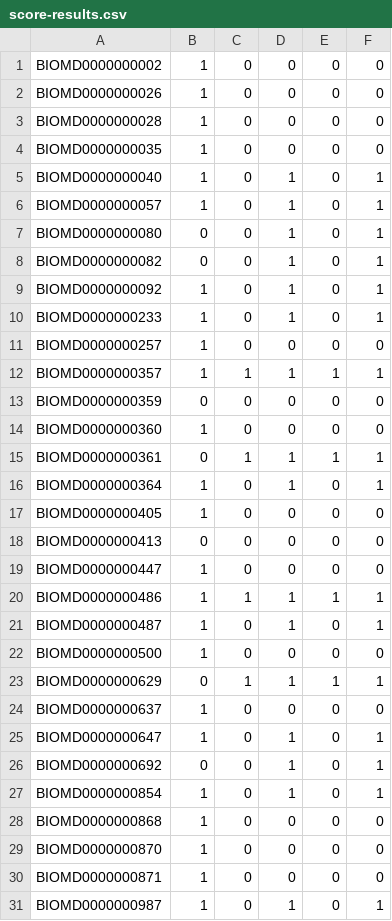
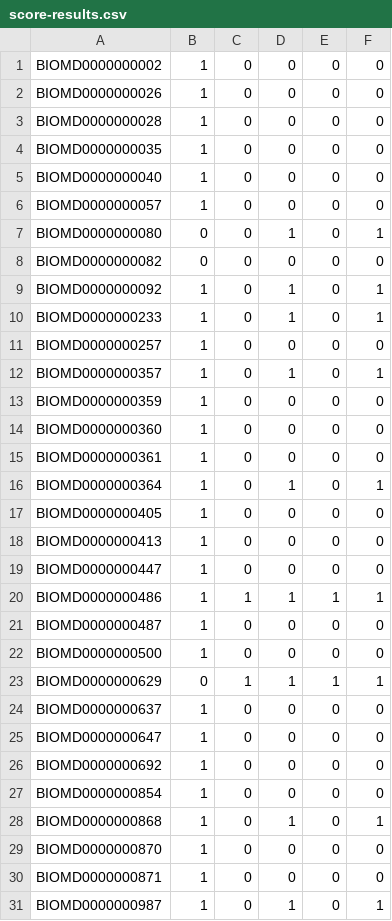
Before and after one commit to yuvraj-singh-math/monomial-translation, a CSV file: src/score-results.csv, drawn as a sheet.

Commit message:
Update align.jl for new OscarODEbase interface, update score-results

```diff
--- a/src/score-results.csv
+++ b/src/score-results.csv
@@ -4,6 +4,6 @@ BIOMD0000000028,1,0,0,0,0
 BIOMD0000000035,1,0,0,0,0
-BIOMD0000000040,1,0,1,0,1
-BIOMD0000000057,1,0,1,0,1
+BIOMD0000000040,1,0,0,0,0
+BIOMD0000000057,1,0,0,0,0
 BIOMD0000000080,0,0,1,0,1
-BIOMD0000000082,0,0,1,0,1
+BIOMD0000000082,0,0,0,0,0
 BIOMD0000000092,1,0,1,0,1
@@ -11,12 +11,12 @@ BIOMD0000000233,1,0,1,0,1
 BIOMD0000000257,1,0,0,0,0
-BIOMD0000000357,1,1,1,1,1
-BIOMD0000000359,0,0,0,0,0
+BIOMD0000000357,1,0,1,0,1
+BIOMD0000000359,1,0,0,0,0
 BIOMD0000000360,1,0,0,0,0
-BIOMD0000000361,0,1,1,1,1
+BIOMD0000000361,1,0,0,0,0
 BIOMD0000000364,1,0,1,0,1
 BIOMD0000000405,1,0,0,0,0
-BIOMD0000000413,0,0,0,0,0
+BIOMD0000000413,1,0,0,0,0
 BIOMD0000000447,1,0,0,0,0
 BIOMD0000000486,1,1,1,1,1
-BIOMD0000000487,1,0,1,0,1
+BIOMD0000000487,1,0,0,0,0
 BIOMD0000000500,1,0,0,0,0
@@ -24,6 +24,6 @@ BIOMD0000000629,0,1,1,1,1
 BIOMD0000000637,1,0,0,0,0
-BIOMD0000000647,1,0,1,0,1
-BIOMD0000000692,0,0,1,0,1
-BIOMD0000000854,1,0,1,0,1
-BIOMD0000000868,1,0,0,0,0
+BIOMD0000000647,1,0,0,0,0
+BIOMD0000000692,1,0,0,0,0
+BIOMD0000000854,1,0,0,0,0
+BIOMD0000000868,1,0,1,0,1
 BIOMD0000000870,1,0,0,0,0
```
Also changed, not shown: 5 other files.
